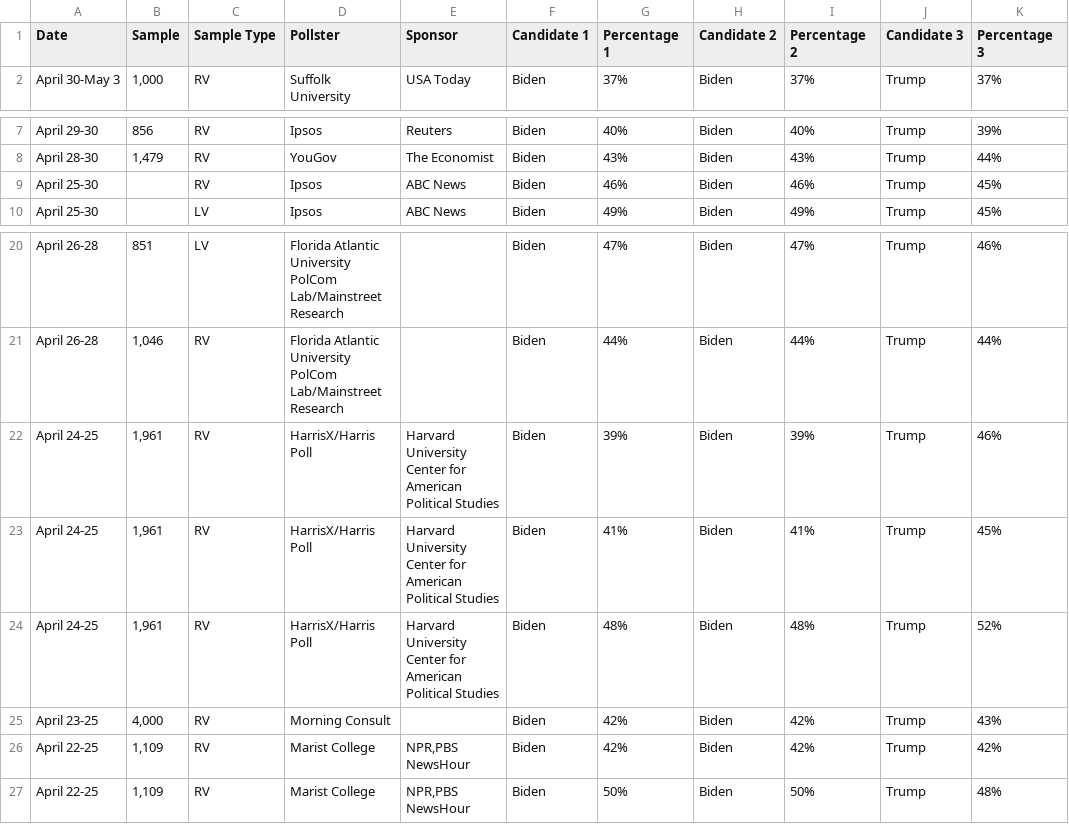
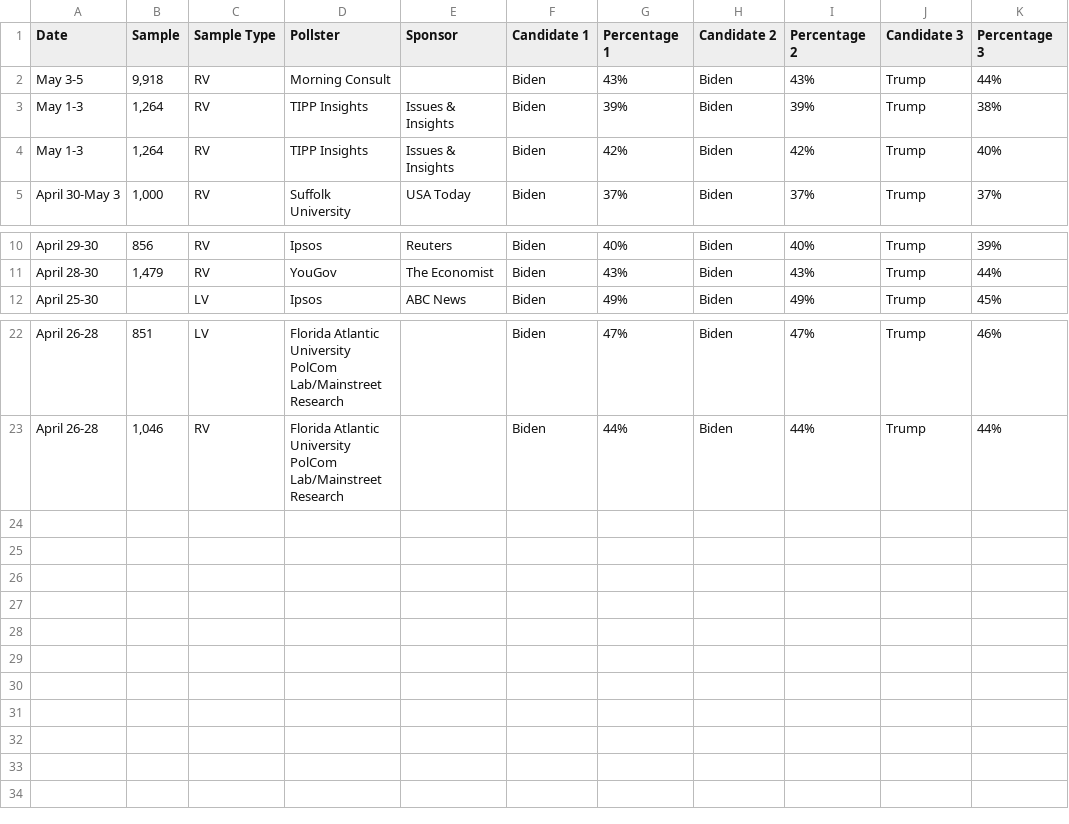
Before and after one commit to bi-cnc/USA_president_2024, a CSV file: scraped.csv, drawn as a sheet; only a part is shown, gaps mark what is left out.

Commit message:
Update scraped.csv

```diff
--- a/scraped.csv
+++ b/scraped.csv
@@ -1,2 +1,5 @@
 Date,Sample,Sample Type,Pollster,Sponsor,Candidate 1,Percentage 1,Candidate 2,Percentage 2,Candidate 3,Percentage 3
+May 3-5,"9,918",RV,Morning Consult,,Biden,43%,Biden,43%,Trump,44%
+May 1-3,"1,264",RV,TIPP Insights,Issues & Insights,Biden,39%,Biden,39%,Trump,38%
+May 1-3,"1,264",RV,TIPP Insights,Issues & Insights,Biden,42%,Biden,42%,Trump,40%
 April 30-May 3,"1,000",RV,Suffolk University,USA Today,Biden,37%,Biden,37%,Trump,37%
@@ -8,3 +11,2 @@ April 29-30,856,RV,Ipsos,Reuters,Biden,40%,Biden,40%,Trump,39%
 April 28-30,"1,479",RV,YouGov,The Economist,Biden,43%,Biden,43%,Trump,44%
-April 25-30,,RV,Ipsos,ABC News,Biden,46%,Biden,46%,Trump,45%
 April 25-30,,LV,Ipsos,ABC News,Biden,49%,Biden,49%,Trump,45%
@@ -21,7 +23 @@ April 26-28,851,LV,Florida Atlantic University PolCom Lab/Mainstreet Research,,B
 April 26-28,"1,046",RV,Florida Atlantic University PolCom Lab/Mainstreet Research,,Biden,44%,Biden,44%,Trump,44%
-April 24-25,"1,961",RV,HarrisX/Harris Poll,Harvard University Center for American Political Studies,Biden,39%,Biden,39%,Trump,46%
-April 24-25,"1,961",RV,HarrisX/Harris Poll,Harvard University Center for American Political Studies,Biden,41%,Biden,41%,Trump,45%
-April 24-25,"1,961",RV,HarrisX/Harris Poll,Harvard University Center for American Political Studies,Biden,48%,Biden,48%,Trump,52%
-April 23-25,"4,000",RV,Morning Consult,,Biden,42%,Biden,42%,Trump,43%
-April 22-25,"1,109",RV,Marist College,"NPR,PBS NewsHour",Biden,42%,Biden,42%,Trump,42%
-April 22-25,"1,109",RV,Marist College,"NPR,PBS NewsHour",Biden,50%,Biden,50%,Trump,48%
```
